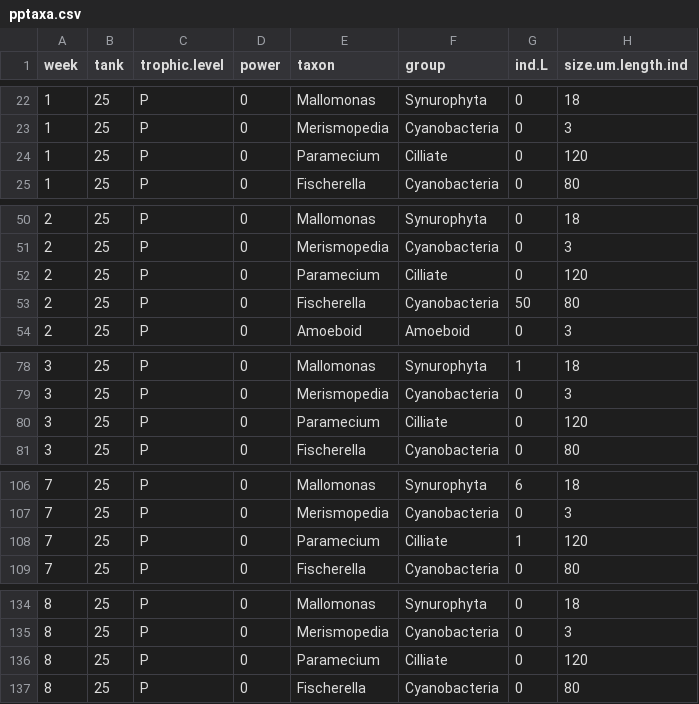
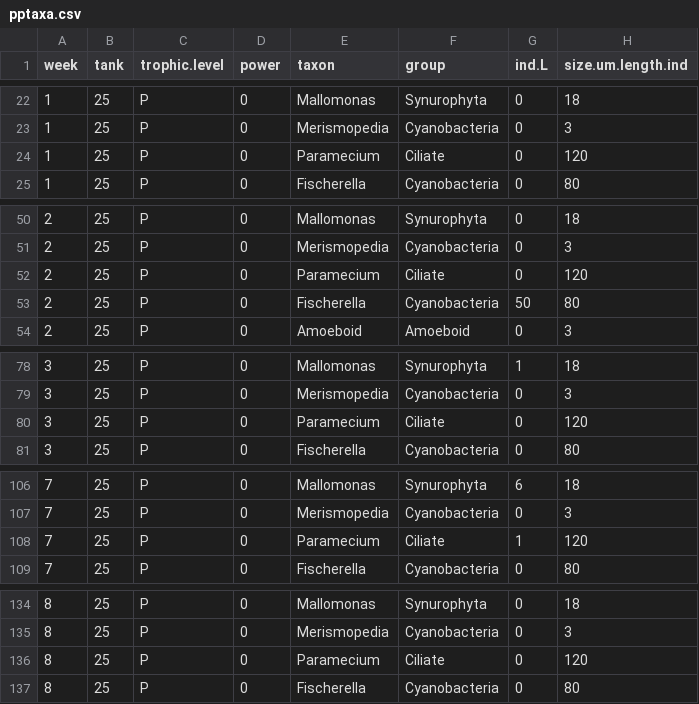
Before and after one commit to mioconnor78/Jessicas-experiment, a CSV file: data/pptaxa.csv, drawn as a sheet; only a part is shown, gaps mark what is left out; the diff covers the shown part only.

Commit message:
built size vectors for pp
also found some left_join issues in the analysis file.

```diff
--- a/data/pptaxa.csv
+++ b/data/pptaxa.csv
@@ -23,3 +23,3 @@
 1,25,P,0,Merismopedia,Cyanobacteria,0,3
-1,25,P,0,Paramecium,Cilliate,0,120
+1,25,P,0,Paramecium,Ciliate,0,120
 1,25,P,0,Fischerella,Cyanobacteria,0,80
@@ -51,3 +51,3 @@
 2,25,P,0,Merismopedia,Cyanobacteria,0,3
-2,25,P,0,Paramecium,Cilliate,0,120
+2,25,P,0,Paramecium,Ciliate,0,120
 2,25,P,0,Fischerella,Cyanobacteria,50,80
@@ -79,3 +79,3 @@
 3,25,P,0,Merismopedia,Cyanobacteria,0,3
-3,25,P,0,Paramecium,Cilliate,0,120
+3,25,P,0,Paramecium,Ciliate,0,120
 3,25,P,0,Fischerella,Cyanobacteria,0,80
@@ -107,3 +107,3 @@
 7,25,P,0,Merismopedia,Cyanobacteria,0,3
-7,25,P,0,Paramecium,Cilliate,1,120
+7,25,P,0,Paramecium,Ciliate,1,120
 7,25,P,0,Fischerella,Cyanobacteria,0,80
@@ -135,3 +135,3 @@
 8,25,P,0,Merismopedia,Cyanobacteria,0,3
-8,25,P,0,Paramecium,Cilliate,0,120
+8,25,P,0,Paramecium,Ciliate,0,120
 8,25,P,0,Fischerella,Cyanobacteria,0,80
```
Also changed, not shown: 145 edited cells elsewhere in this file, data/Phytoinfo.csv, 4 other files.
